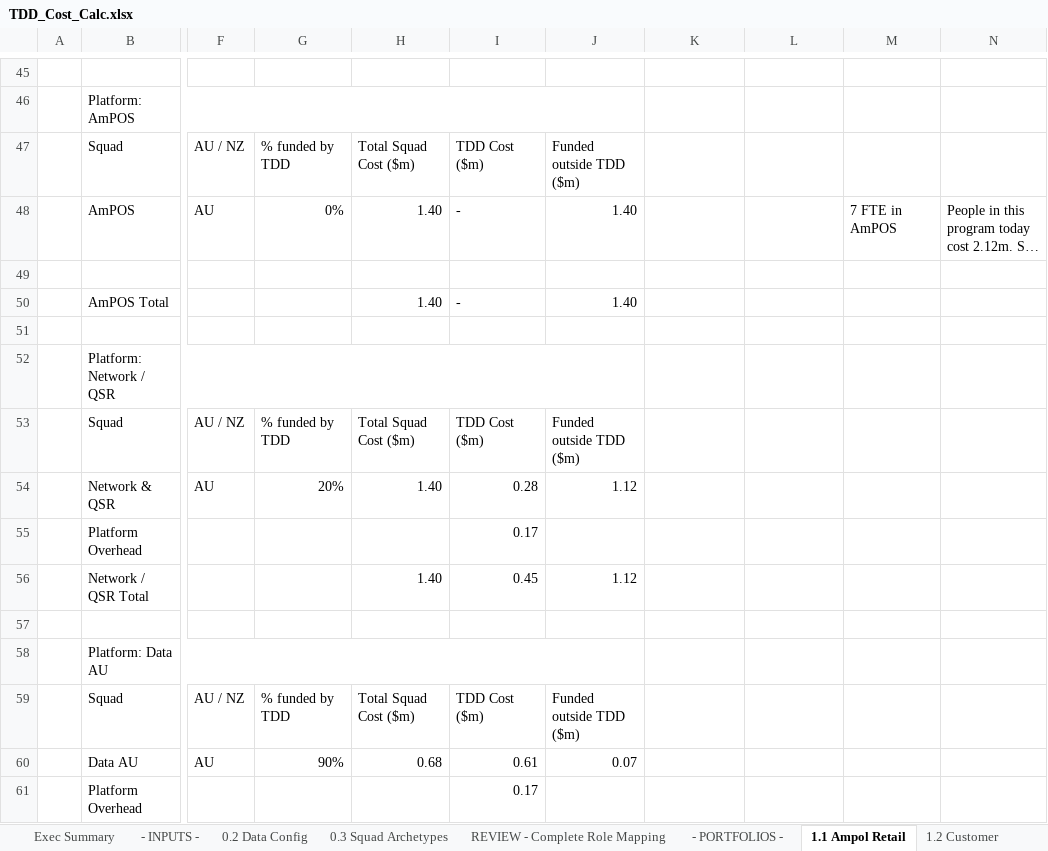
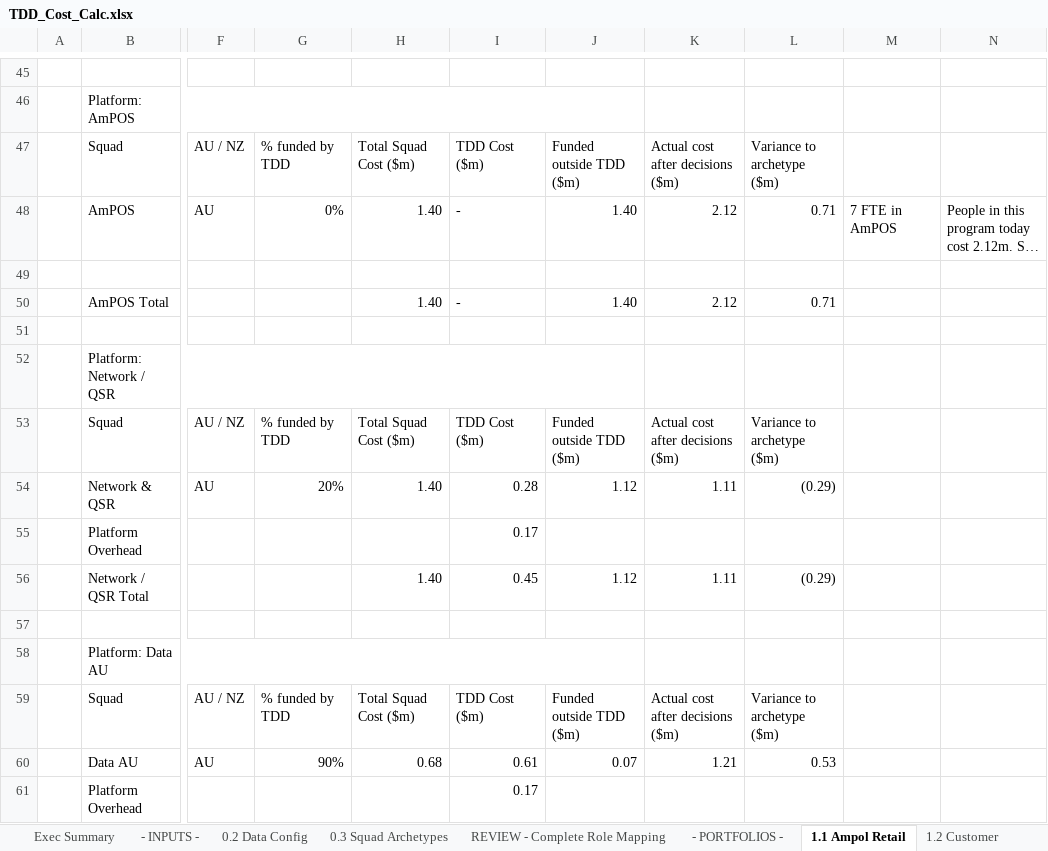
Before and after one commit to leewainescott-debug/anthropic-claude-code, an Excel workbook: TDD_Cost_Calc.xlsx, sheet 1.1 Ampol Retail, drawn as a sheet; only a part is shown, gaps mark what is left out; long unchanged cells end in …; values as stored, in another font and other column widths than the file's, no cell formats; the diff covers the shown part only; the diff names each change by its address in the sheet, - before the commit and + after, or states it on an @@ line.

```diff
--- a/TDD_Cost_Calc.xlsx (sheet 1.1 Ampol Retail)
+++ b/TDD_Cost_Calc.xlsx (sheet 1.1 Ampol Retail)
-K47: (empty)
+K47: Actual cost after decisions ($m)
-L47: (empty)
+L47: Variance to archetype ($m)
-K48: (empty)
+K48: 2.12
-L48: (empty)
+L48: 0.71
-K50: (empty)
+K50: 2.12
-L50: (empty)
+L50: 0.71
-K53: (empty)
+K53: Actual cost after decisions ($m)
-L53: (empty)
+L53: Variance to archetype ($m)
-K54: (empty)
+K54: 1.11
-L54: (empty)
+L54: (0.29)
-K56: (empty)
+K56: 1.11
-L56: (empty)
+L56: (0.29)
-K59: (empty)
+K59: Actual cost after decisions ($m)
-L59: (empty)
+L59: Variance to archetype ($m)
-K60: (empty)
+K60: 1.21
-L60: (empty)
+L60: 0.53
```
Also changed, not shown: 12 added rows and 26 edited cells elsewhere in this sheet, sheet 2.14 EGI, sheet 2.12 COE BP&T, sheet 2.13 COE SA&D, sheet 2.11 COE Cyber, sheet 1.2 Customer, sheet 2.3 Enterprise Data, 21 more sheets, cell formats, formulas that keep their value, 11 other files.
